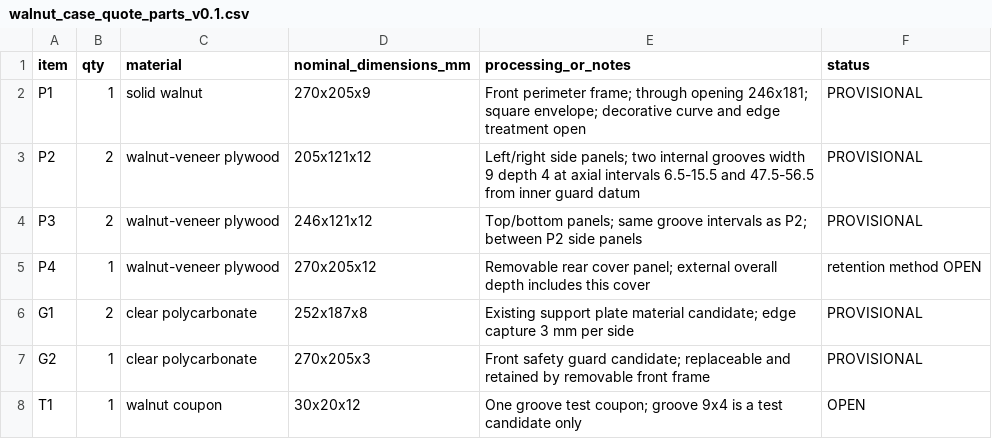
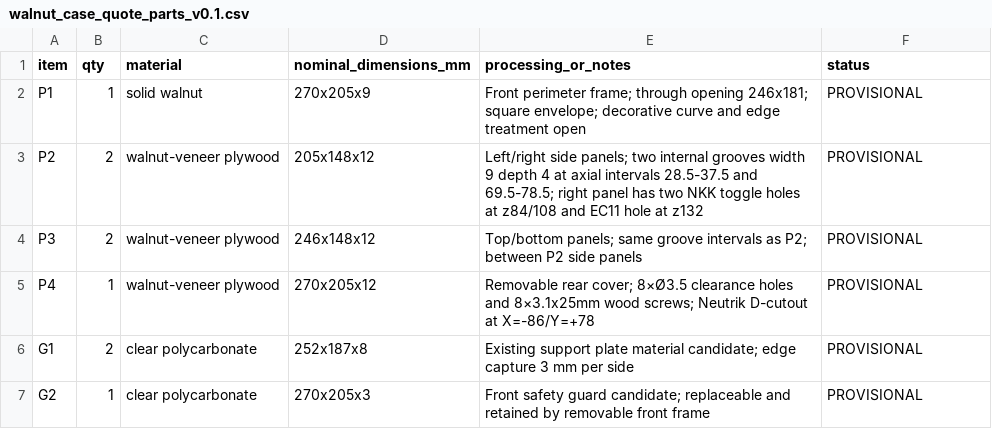
Before and after one commit to motomasa-honda/DialCanvas-SAS, a CSV file: docs/03-mechanical/walnut_case_quote_parts_v0.1.csv, drawn as a sheet.

```diff
--- a/docs/03-mechanical/walnut_case_quote_parts_v0.1.csv
+++ b/docs/03-mechanical/walnut_case_quote_parts_v0.1.csv
@@ -2,7 +2,6 @@ item,qty,material,nominal_dimensions_mm,processing_or_notes,status
 P1,1,solid walnut,270x205x9,Front perimeter frame; through opening 246x181; square envelope; decorative curve and edge treatment open,PROVISIONAL
-P2,2,walnut-veneer plywood,205x121x12,Left/right side panels; two internal grooves width 9 depth 4 at axial intervals 6.5-15.5 and 47.5-56.5 from inner guard datum,PROVISIONAL
-P3,2,walnut-veneer plywood,246x121x12,Top/bottom panels; same groove intervals as P2; between P2 side panels,PROVISIONAL
-P4,1,walnut-veneer plywood,270x205x12,Removable rear cover panel; external overall depth includes this cover,retention method OPEN
+P2,2,walnut-veneer plywood,205x148x12,Left/right side panels; two internal grooves width 9 depth 4 at axial intervals 28.5-37.5 and 69.5-78.5; right panel has two NKK toggle holes at z84/108 and EC11 hole at z132,PROVISIONAL
+P3,2,walnut-veneer plywood,246x148x12,Top/bottom panels; same groove intervals as P2; between P2 side panels,PROVISIONAL
+P4,1,walnut-veneer plywood,270x205x12,Removable rear cover; 8×Ø3.5 clearance holes and 8×3.1x25mm wood screws; Neutrik D-cutout at X=-86/Y=+78,PROVISIONAL
 G1,2,clear polycarbonate,252x187x8,Existing support plate material candidate; edge capture 3 mm per side,PROVISIONAL
 G2,1,clear polycarbonate,270x205x3,Front safety guard candidate; replaceable and retained by removable front frame,PROVISIONAL
-T1,1,walnut coupon,30x20x12,One groove test coupon; groove 9x4 is a test candidate only,OPEN
```
Also changed, not shown: docs/03-mechanical/gear_axis_schedule_bss20_candidate.csv, docs/10-desk-redesign/worklist.csv, 48 other files.
